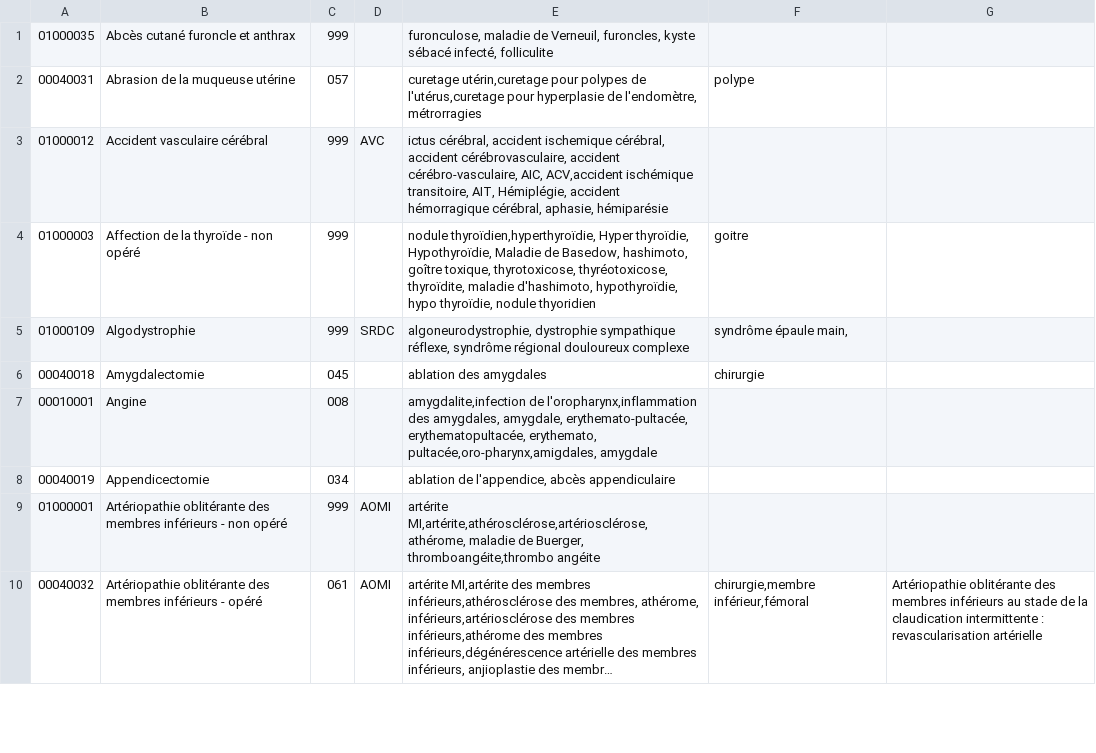
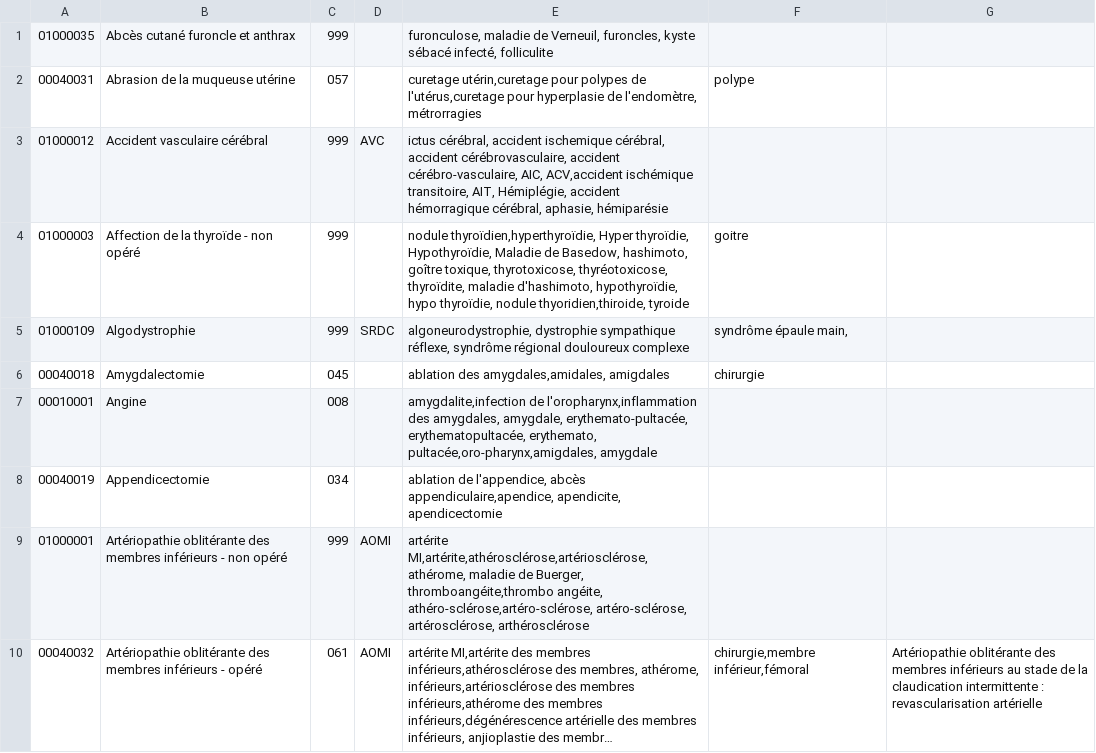
Before and after one commit to userhubgit/aat, a CSV file: src/main/resources/FichierReferentielMotifsAAT.csv, drawn as a sheet; only a part is shown; long unchanged cells end in …; the diff covers the shown part only; the diff names each change by its address in the sheet, - before the commit and + after, or states it on an @@ line.

```diff
--- a/src/main/resources/FichierReferentielMotifsAAT.csv
+++ b/src/main/resources/FichierReferentielMotifsAAT.csv
-E4: …thyroïdie, nodule thyoridien
+E4: …thyroïdie, nodule thyoridien,thiroide, tyroide
-E6: ablation des amygdales
+E6: ablation des amygdales,amidales, amigdales
-E8: …l'appendice, abcès appendiculaire
+E8: …l'appendice, abcès appendiculaire,apendice, apendicite, apendicectomie
-E9: …Buerger, thromboangéite,thrombo angéite
+E9: …Buerger, thromboangéite,thrombo angéite, athéro-sclérose,artéro-sclérose, artéro-sclérose, artérosclérose, arthérosclérose
```
Also changed, not shown: 19 edited cells elsewhere in this file, 3 other files.
